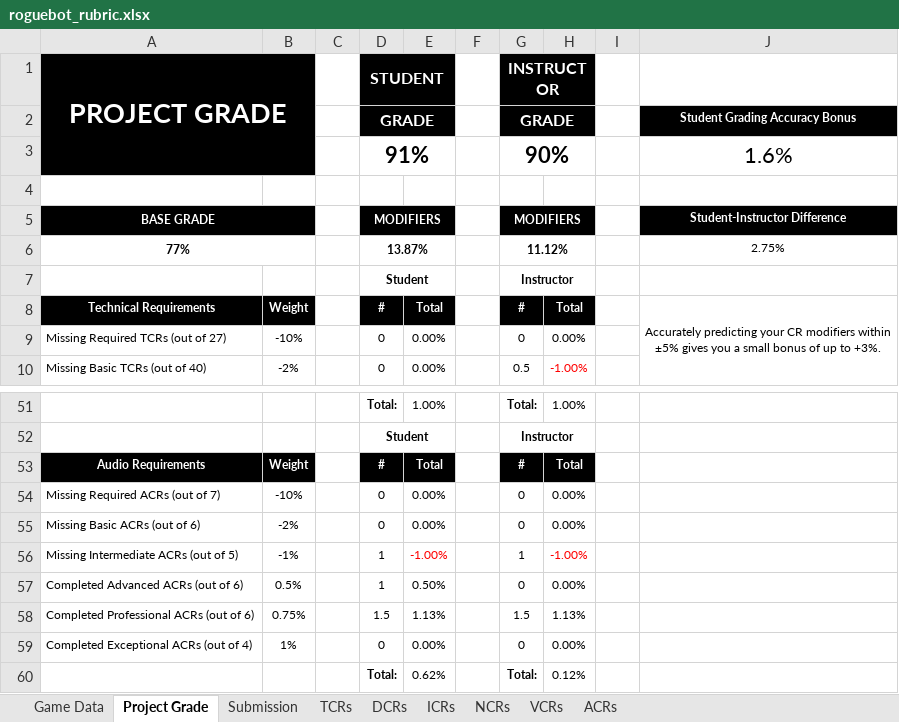
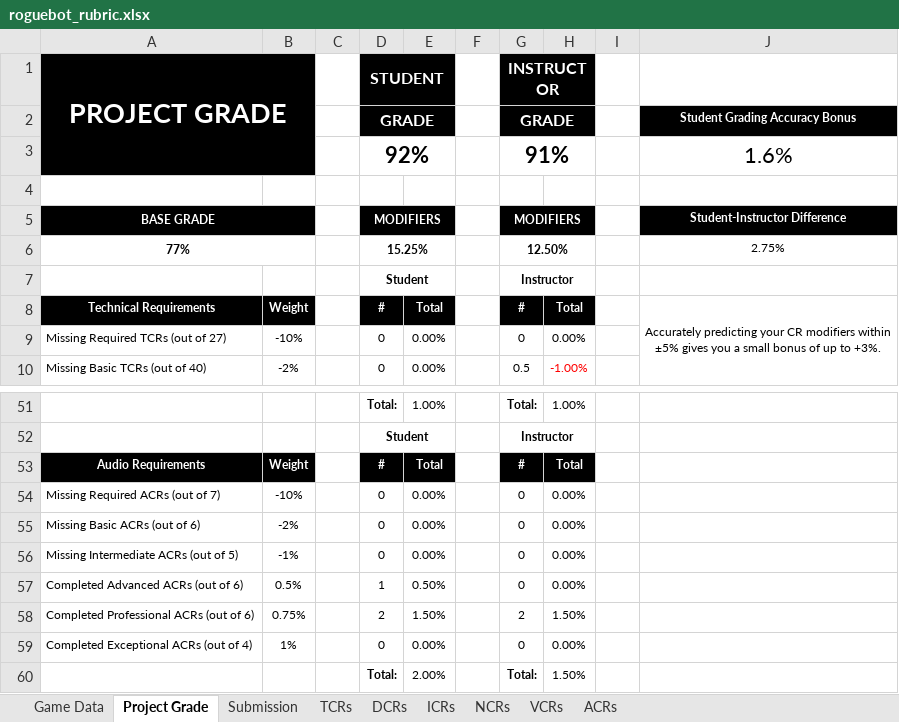
Before and after one commit to Troy8878/RougeBot, an Excel workbook: Rubric/roguebot_rubric.xlsx, sheet Project Grade, drawn as a sheet; only a part is shown, gaps mark what is left out; values as stored, in another font and other column widths than the file's, no borders; removed rows and columns are numbered as before the commit, all else as after; the diff names each change by its address in the sheet, - before the commit and + after, or states it on an @@ line.

Commit message:
rubric

```diff
--- a/Rubric/roguebot_rubric.xlsx (sheet Project Grade)
+++ b/Rubric/roguebot_rubric.xlsx (sheet Project Grade)
-row 3:  |  |  | 91% |  |  | 90% |  |  | 1.6%
+row 3:  |  |  | 92% |  |  | 91% |  |  | 1.6%
-D6: 13.87%
+D6: 15.25%
-G6: 11.12%
+G6: 12.50%
-D56: 1
+D56: 0
-E56: -1.00%
+E56: 0.00%
-E56 text colour: #FF0000
+E56 text colour: black
-G56: 1
+G56: 0
-H56: -1.00%
+H56: 0.00%
-H56 text colour: #FF0000
+H56 text colour: black
-D58: 1.5
+D58: 2
-E58: 1.13%
+E58: 1.50%
-G58: 1.5
+G58: 2
-H58: 1.13%
+H58: 1.50%
-E60: 0.62%
+E60: 2.00%
-H60: 0.12%
+H60: 1.50%
```
Also changed, not shown: sheet ACRs, sheet Game Data.
